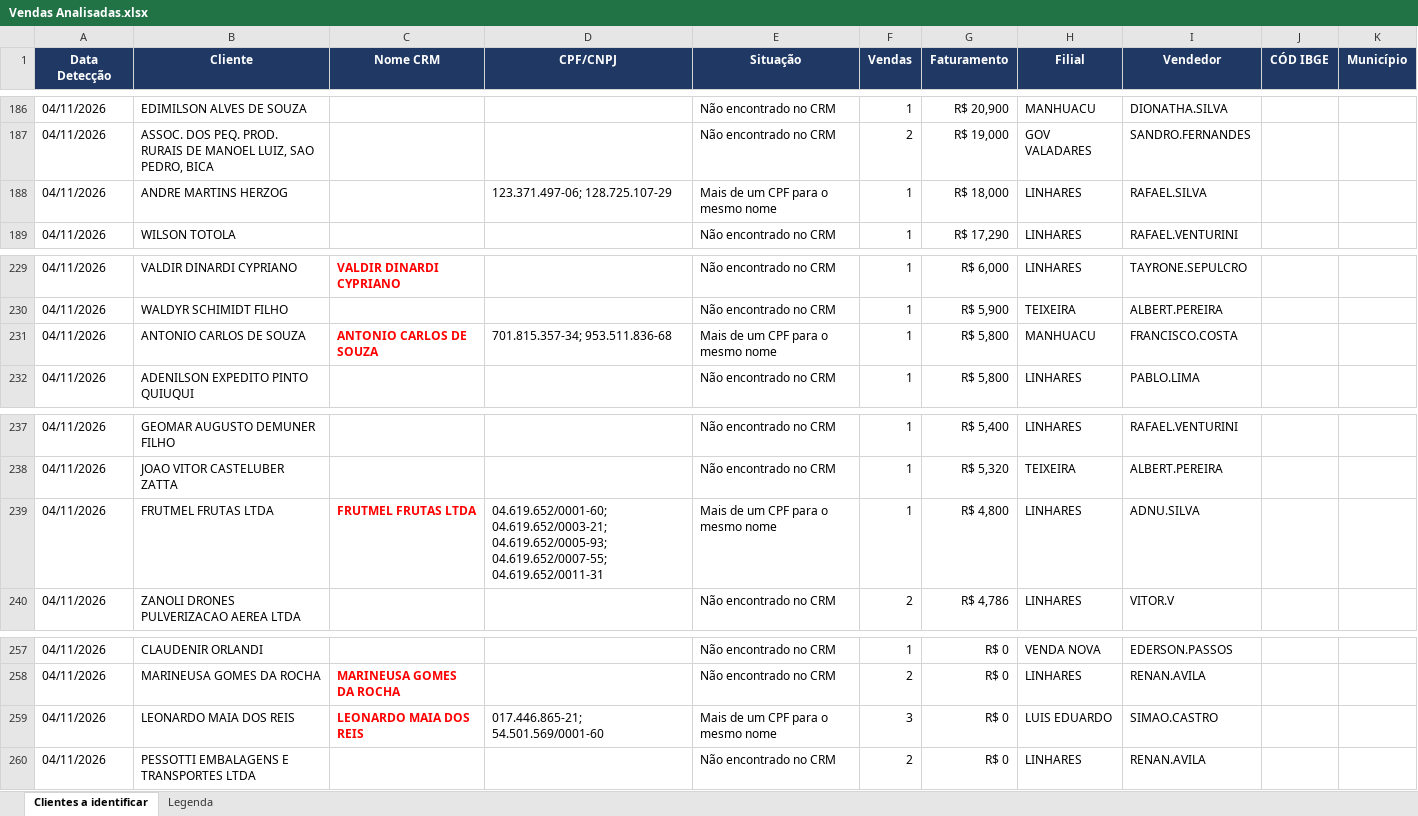
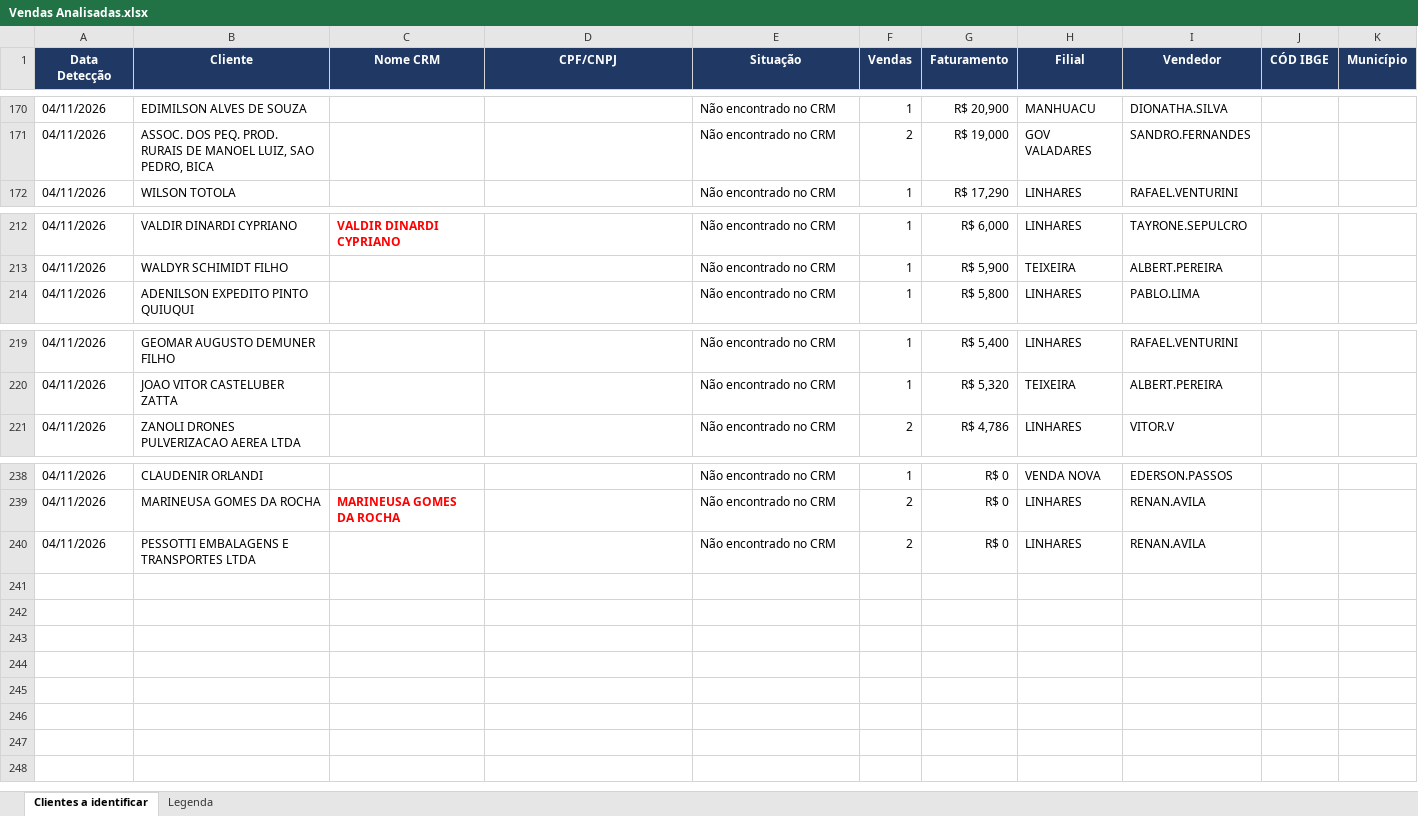
Before and after one commit to pedropme/dashboard-oportunidades, an Excel workbook: dados/Vendas Analisadas.xlsx, sheet Clientes a identificar, drawn as a sheet; only a part is shown, gaps mark what is left out; values as stored, in another font and other column widths than the file's, no borders; the diff covers the shown part only; the diff names each change by its address in the sheet, - before the commit and + after, or states it on an @@ line.

```diff
--- a/dados/Vendas Analisadas.xlsx (sheet Clientes a identificar)
+++ b/dados/Vendas Analisadas.xlsx (sheet Clientes a identificar)
-row 188: 04/11/2026 | ANDRE MARTINS HERZOG |  | 123.371.497-06; 128.725.107-29 | Mais de um CPF para o mesmo nome | 1 | R$ 18,000 | LINHARES | RAFAEL.SILVA
-row 231: 04/11/2026 | ANTONIO CARLOS DE SOUZA | ANTONIO CARLOS DE SOUZA | 701.815.357-34; 953.511.836-68 | Mais de um CPF para o mesmo nome | 1 | R$ 5,800 | MANHUACU | FRANCISCO.COSTA
-row 239: 04/11/2026 | FRUTMEL FRUTAS LTDA | FRUTMEL FRUTAS LTDA | 04.619.652/0001-60; 04.619.652/0003-21; 04.619.652/0005-93; 04.619.652/0007-55; 04.619.652/0011-31 | Mais de um CPF para o mesmo nome | 1 | R$ 4,800 | LINHARES | ADNU.SILVA
-row 259: 04/11/2026 | LEONARDO MAIA DOS REIS | LEONARDO MAIA DOS REIS | 017.446.865-21; 54.501.569/0001-60 | Mais de um CPF para o mesmo nome | 3 | R$ 0 | LUIS EDUARDO | SIMAO.CASTRO
```
Also changed, not shown: 16 removed rows elsewhere in this sheet, sheet Legenda, 1 other file.
